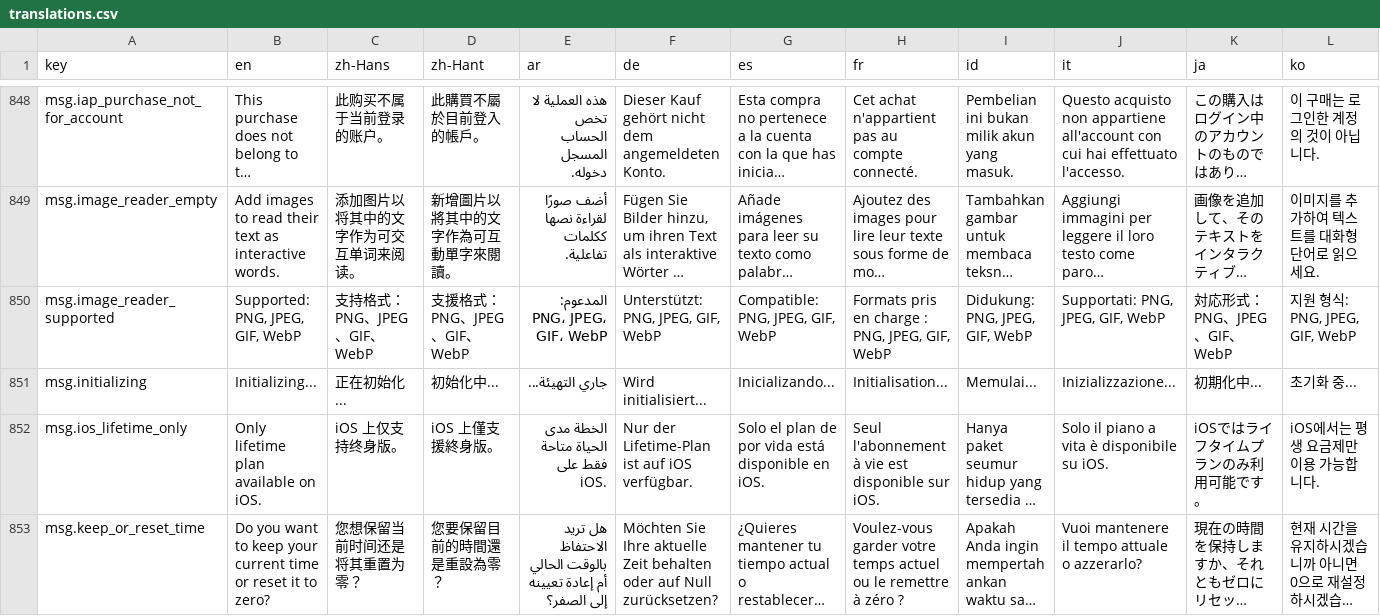
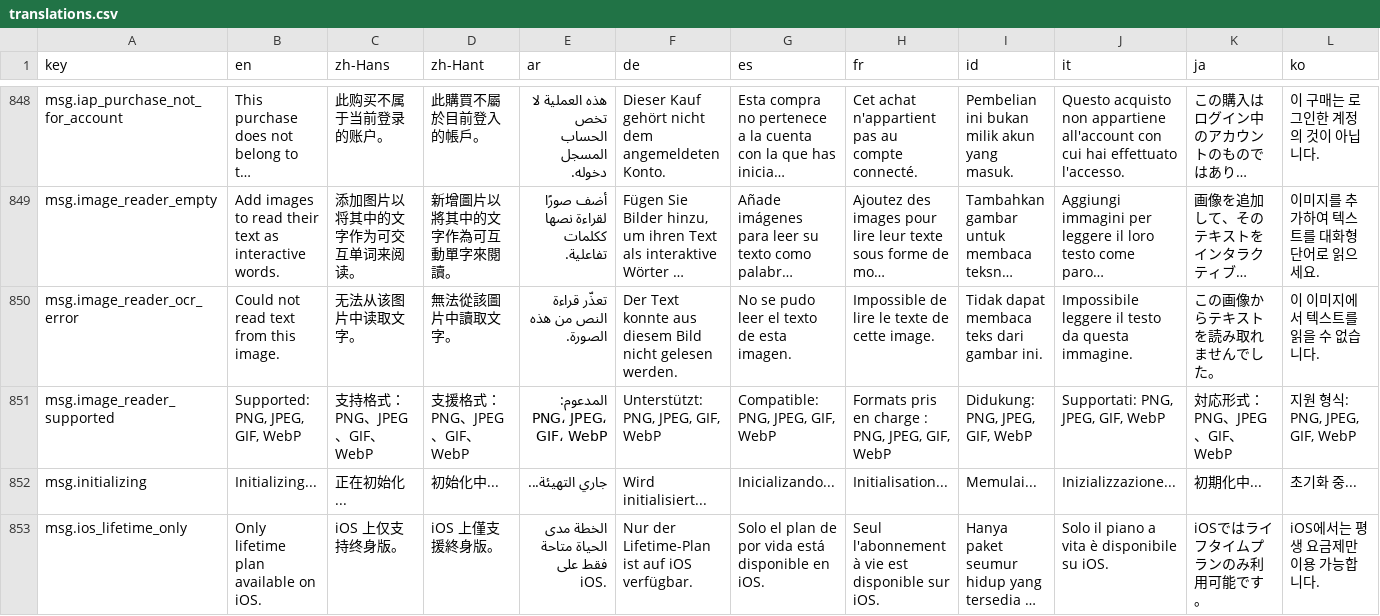
Before and after one commit to longjiang/language-player, a CSV file: translations.csv, drawn as a sheet; only a part is shown, gaps mark what is left out; the shorter side is filled out with more unchanged rows; long unchanged cells end in …; rows hold the shown columns only; the diff names each change by its address in the sheet, - before the commit and + after, or states it on an @@ line.

Commit message:
feat(i18n): add image-reader OCR error string
msg.image_reader_ocr_error — shown when the vision model fails to read an
image's text. Added via the translation workflow (all locales).

```diff
--- a/translations.csv
+++ b/translations.csv
+row 850: msg.image_reader_ocr_error | Could not read text from this image. | 无法从该图片中读取文字。 | 無法從該圖片中讀取文字。 | تعذّر قراءة النص من هذه الصورة. | Der Text konnte aus diesem Bild nicht gelesen werden. | No se pudo leer el texto de esta imagen. | Impossible de lire le texte de cette image. | Tidak dapat membaca teks dari gambar ini. | Impossibile leggere il testo da questa immagine. | この画像からテキストを読み取れませんでした。 | 이 이미지에서 텍스트를 읽을 수 없습니다.
```
Also changed, not shown: 18 other files.
